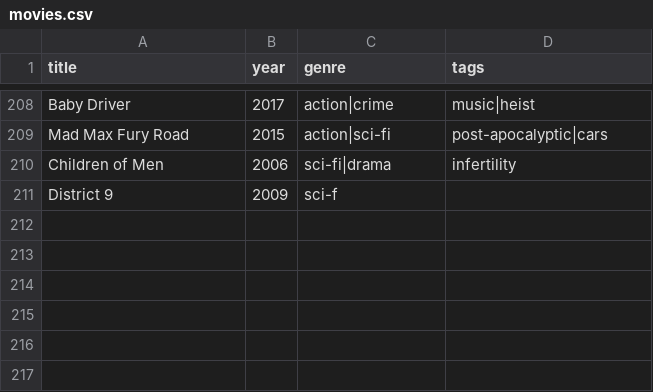
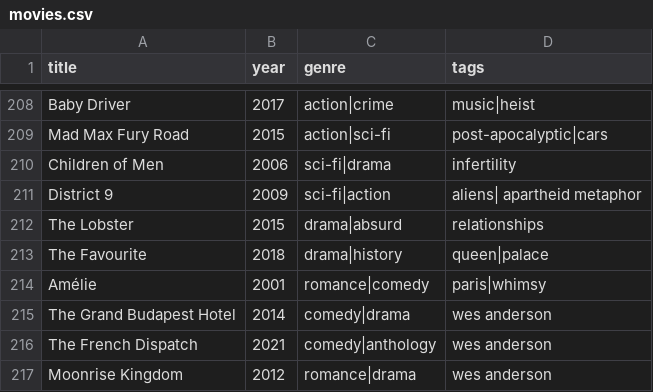
Before and after one commit to phamhao17/movie-vision-offline, a CSV file: data/movies.csv, drawn as a sheet; only a part is shown, gaps mark what is left out.

```diff
--- a/data/movies.csv
+++ b/data/movies.csv
@@ -210,2 +210,8 @@ Mad Max Fury Road,2015,action|sci-fi,post-apocalyptic|cars
 Children of Men,2006,sci-fi|drama,infertility
-District 9,2009,sci-f
+District 9,2009,sci-fi|action,aliens| apartheid metaphor
+The Lobster,2015,drama|absurd,relationships
+The Favourite,2018,drama|history,queen|palace
+Amélie,2001,romance|comedy,paris|whimsy
+The Grand Budapest Hotel,2014,comedy|drama,wes anderson
+The French Dispatch,2021,comedy|anthology,wes anderson
+Moonrise Kingdom,2012,romance|drama,wes anderson
```
Also changed, not shown: 3 other files.
